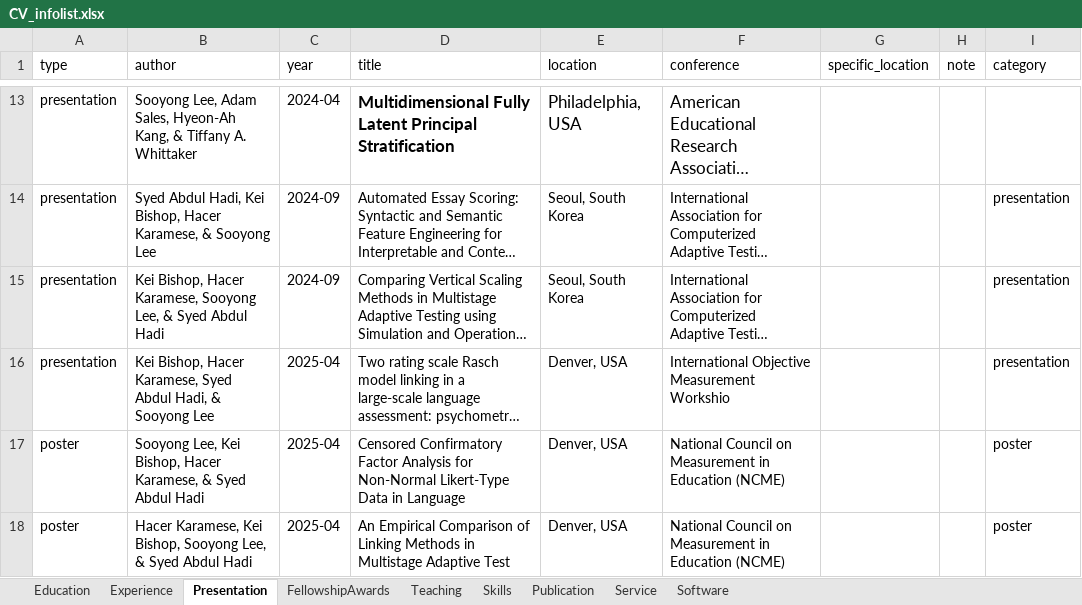
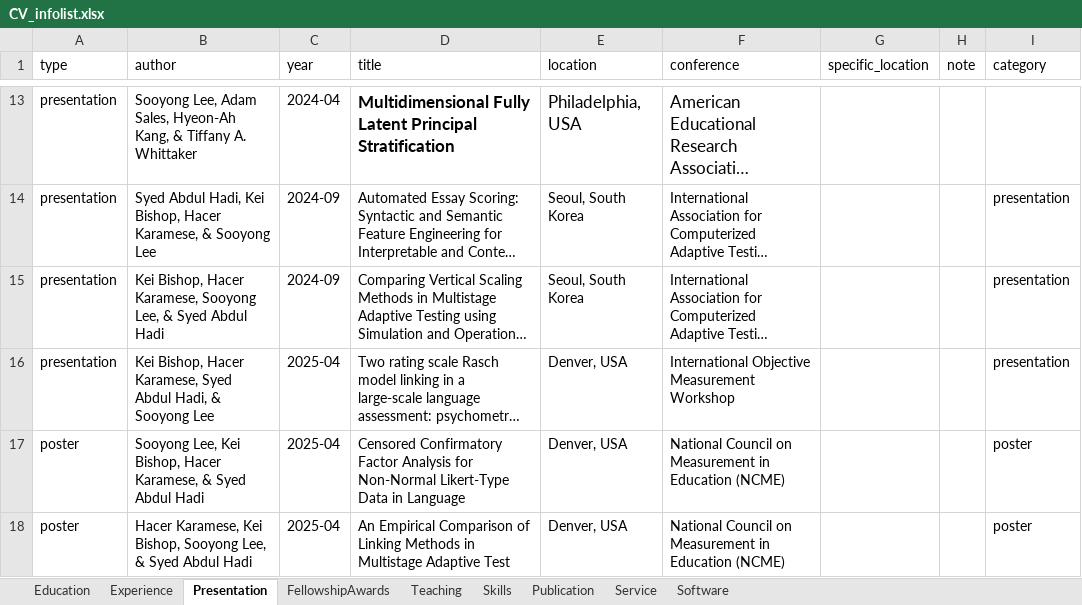
Before and after one commit to sooyongl/sylcv, an Excel workbook: data/CV_infolist.xlsx, sheet Presentation, drawn as a sheet; only a part is shown, gaps mark what is left out; long unchanged cells end in …; values as stored, in another font and other column widths than the file's, no borders; the diff names each change by its address in the sheet, - before the commit and + after, or states it on an @@ line.

```diff
--- a/data/CV_infolist.xlsx (sheet Presentation)
+++ b/data/CV_infolist.xlsx (sheet Presentation)
-F16 (conference): International Objective Measurement Workshio
+F16 (conference): International Objective Measurement Workshop
```
Also changed, not shown: sheet Publication, 4 other files.
